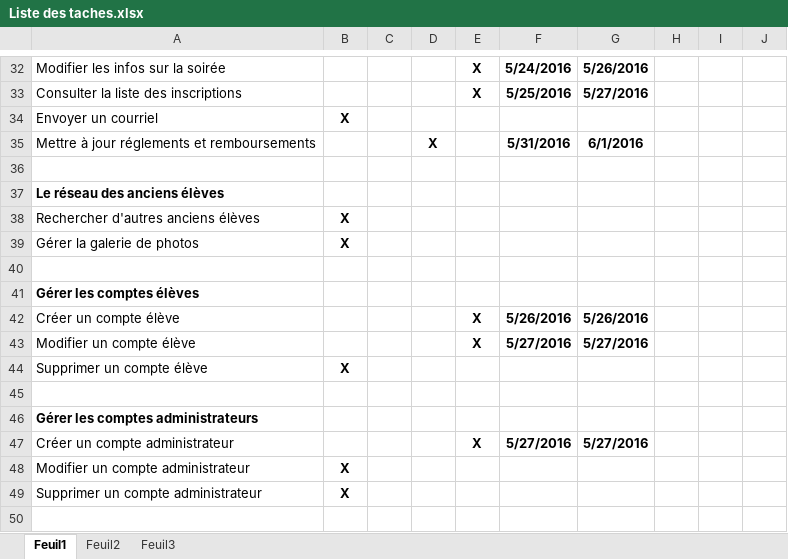
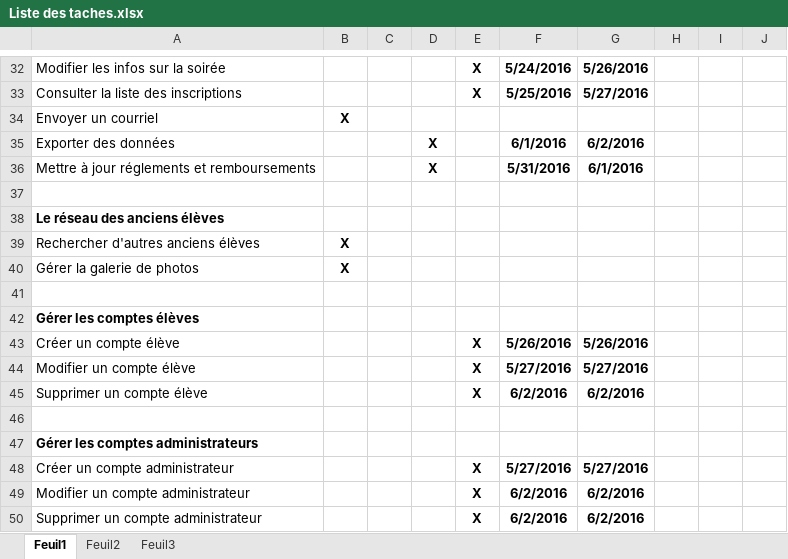
Before and after one commit to delasalle-sio-jim/dls.btsinfo.ae, an Excel workbook: documents/Liste des taches.xlsx, sheet Feuil1, drawn as a sheet; only a part is shown, gaps mark what is left out; values as stored, in another font and other column widths than the file's, no borders; removed rows and columns are numbered as before the commit, all else as after; the diff names each change by its address in the sheet, - before the commit and + after, or states it on an @@ line.

Commit message:
Amélioration des contrôleurs et vues Modifier/Supprimer un Eleve/Admin et de la classe DAO + mise à jour de la liste des tâches.

```diff
--- a/documents/Liste des taches.xlsx (sheet Feuil1)
+++ b/documents/Liste des taches.xlsx (sheet Feuil1)
+row 35: Exporter des données |  |  | X |  | 6/1/2016 | 6/2/2016
-row 44: Supprimer un compte élève | X
+row 45: Supprimer un compte élève |  |  |  | X | 6/2/2016 | 6/2/2016
-row 48: Modifier un compte administrateur | X
-row 49: Supprimer un compte administrateur | X
+row 49: Modifier un compte administrateur |  |  |  | X | 6/2/2016 | 6/2/2016
+row 50: Supprimer un compte administrateur |  |  |  | X | 6/2/2016 | 6/2/2016
```
Also changed, not shown: 8 other files.
